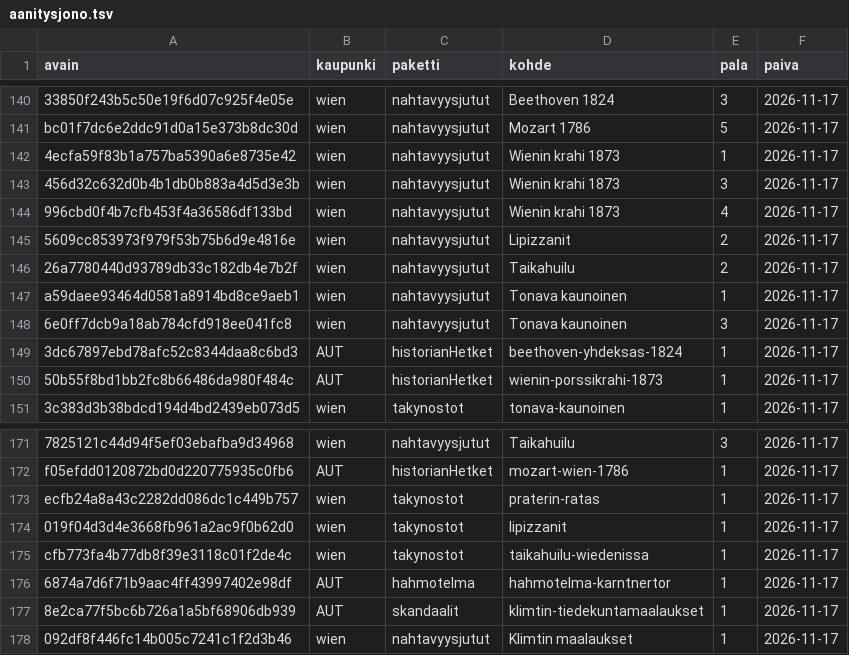
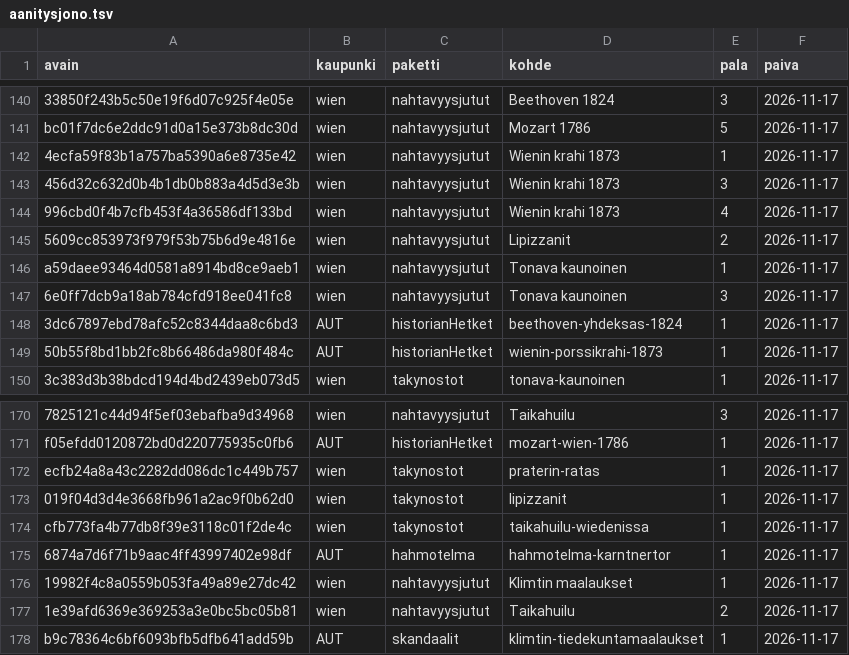
Before and after one commit to ravelius/Matkakirja, a TSV file: data/aanitysjono.tsv, drawn as a sheet; only a part is shown, gaps mark what is left out.

```diff
--- a/data/aanitysjono.tsv
+++ b/data/aanitysjono.tsv
@@ -145,3 +145,2 @@ bc01f7dc6e2ddc91d0a15e373b8dc30d	wien	nahtavyysjutut	Mozart 1786	5	2026-11-17
 5609cc853973f979f53b75b6d9e4816e	wien	nahtavyysjutut	Lipizzanit	2	2026-11-17
-26a7780440d93789db33c182db4e7b2f	wien	nahtavyysjutut	Taikahuilu	2	2026-11-17
 a59daee93464d0581a8914bd8ce9aeb1	wien	nahtavyysjutut	Tonava kaunoinen	1	2026-11-17
@@ -176,3 +175,4 @@ cfb773fa4b77db8f39e3118c01f2de4c	wien	takynostot	taikahuilu-wiedenissa	1	2026-11
 6874a7d6f71b9aac4ff43997402e98df	AUT	hahmotelma	hahmotelma-karntnertor	1	2026-11-17
-8e2ca77f5bc6b726a1a5bf68906db939	AUT	skandaalit	klimtin-tiedekuntamaalaukset	1	2026-11-17
-092df8f446fc14b005c7241c1f2d3b46	wien	nahtavyysjutut	Klimtin maalaukset	1	2026-11-17
+19982f4c8a0559b053fa49a89e27dc42	wien	nahtavyysjutut	Klimtin maalaukset	1	2026-11-17
+1e39afd6369e369253a3e0bc5bc05b81	wien	nahtavyysjutut	Taikahuilu	2	2026-11-17
+b9c78364c6bf6093bfb5dfb641add59b	AUT	skandaalit	klimtin-tiedekuntamaalaukset	1	2026-11-17
```
Also changed, not shown: 4 other files.
